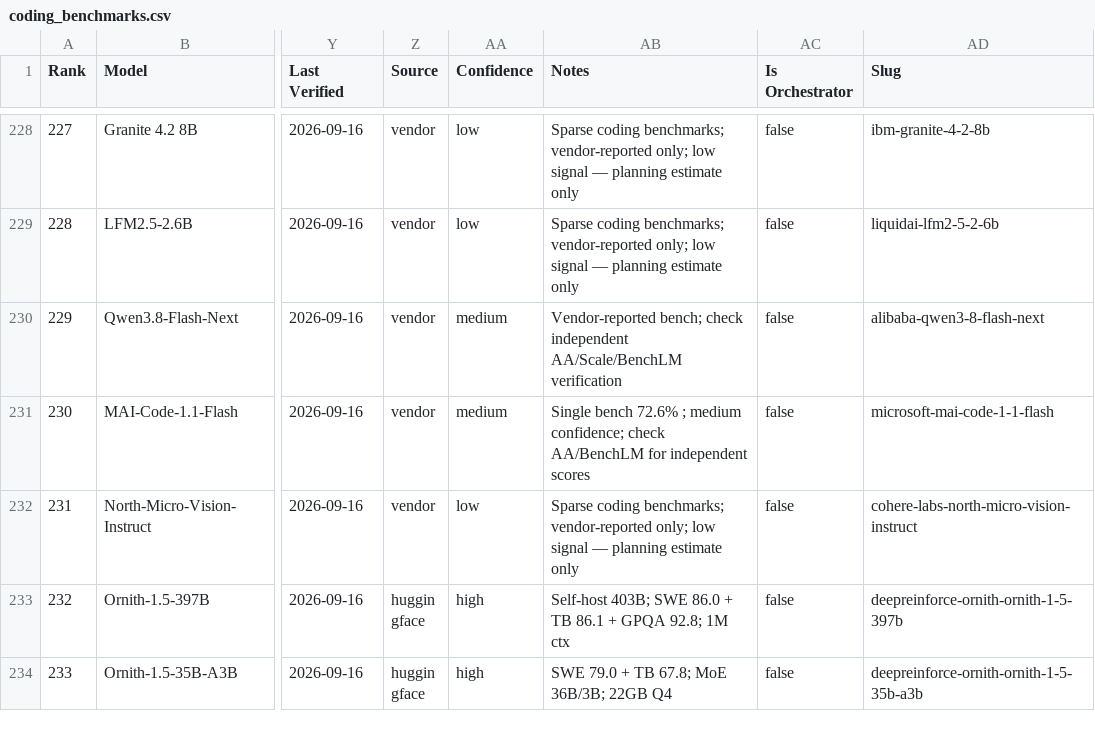
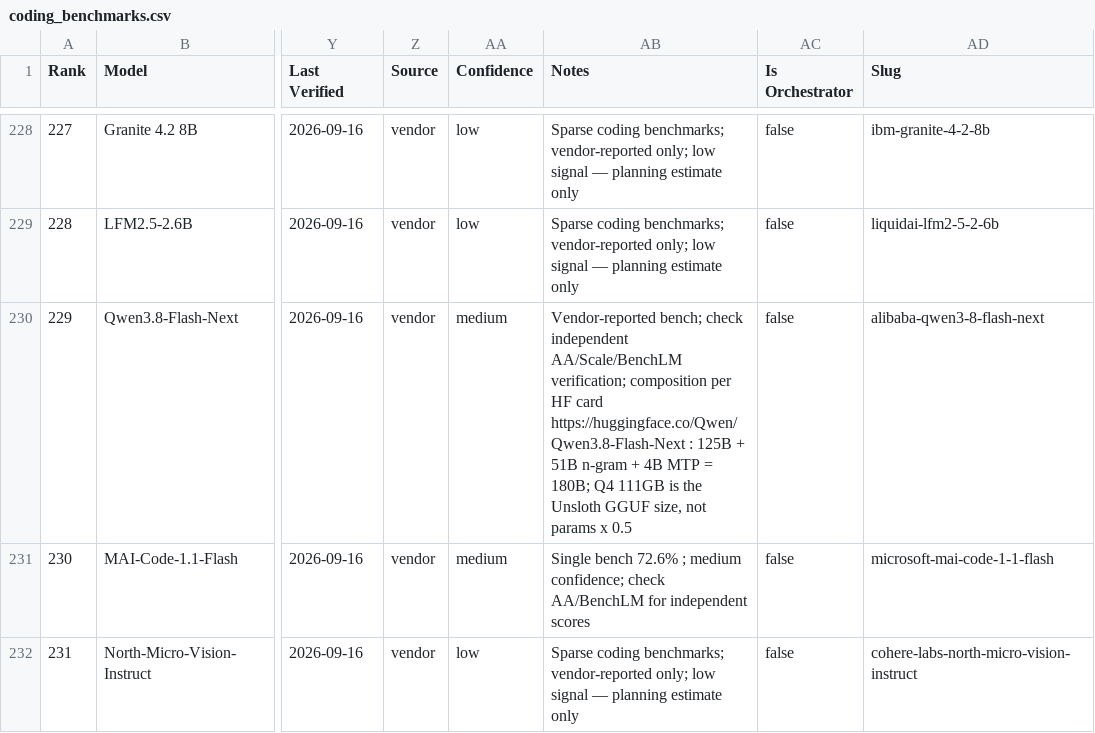
Before and after one commit to sachindeepcleaning-coder/ai-tracker, a CSV file: coding_benchmarks.csv, drawn as a sheet; only a part is shown, gaps mark what is left out; the shorter side is filled out with more unchanged rows; the diff names each change by its address in the sheet, - before the commit and + after, or states it on an @@ line.

Commit message:
docs(data): Flash-Next 125+51+4 composition note with HF card URL; Q4 convention documented

```diff
--- a/coding_benchmarks.csv
+++ b/coding_benchmarks.csv
-AB230 (Notes): …independent AA/Scale/BenchLM verification
+AB230 (Notes): …independent AA/Scale/BenchLM verification; composition per HF card https://huggingface.co/Qwen/Qwen3.8-Flash-Next : 125B + 51B n-gram + 4B MTP = 180B; Q4 111GB is the Unsloth GGUF size, not params x 0.5
```
Also changed, not shown: 3 other files.
